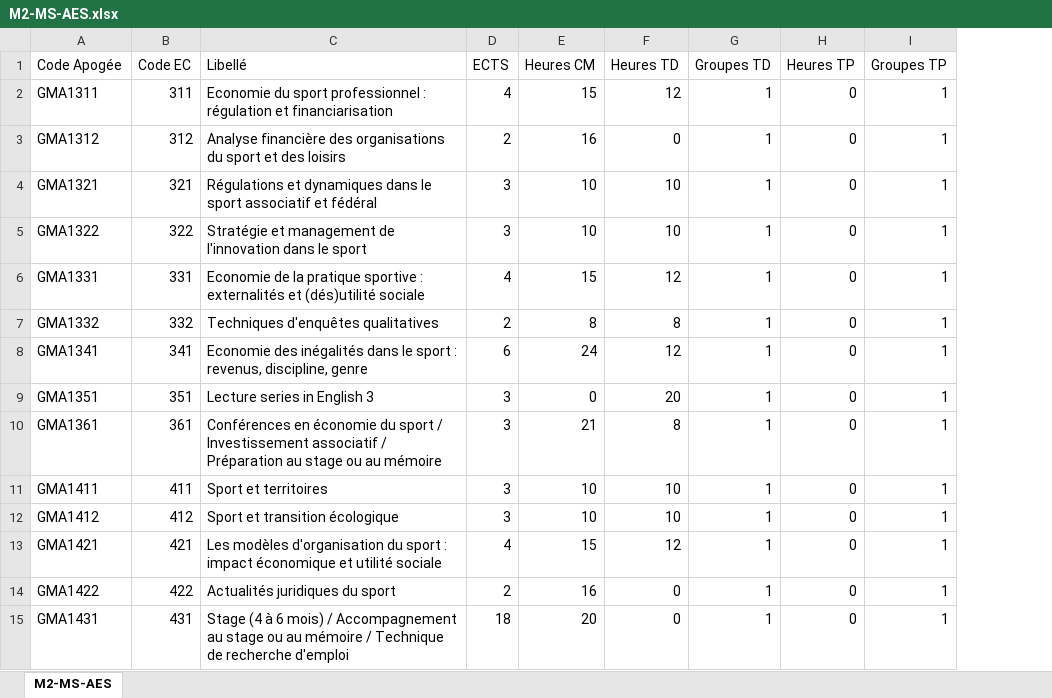
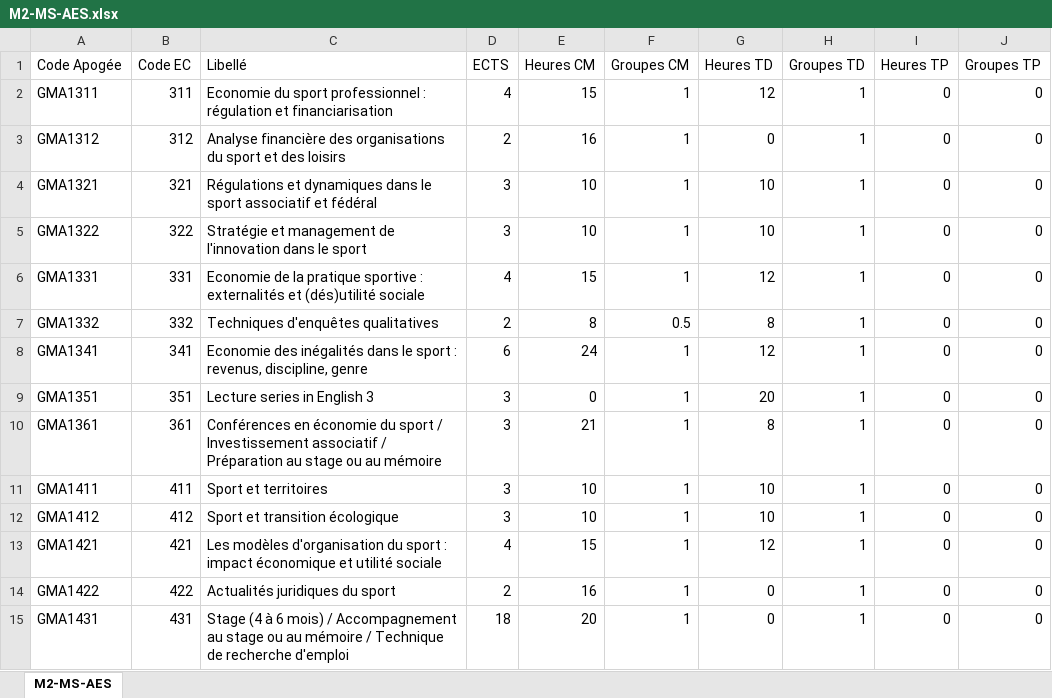
Before and after one commit to oliviernocent/celcatreport, an Excel workbook: data/M2-MS-AES.xlsx, sheet M2-MS-AES, drawn as a sheet; values as stored, in another font and other column widths than the file's, no borders; addresses are those after the commit; the diff names each change by its address in the sheet, - before the commit and + after, or states it on an @@ line.

```diff
--- a/data/M2-MS-AES.xlsx (sheet M2-MS-AES)
+++ b/data/M2-MS-AES.xlsx (sheet M2-MS-AES)
+column F (Groupes CM), rows 2-15: 1 | 1 | 1 | 1 | 1 | 0.5 | 1 | 1 | 1 | 1 | 1 | 1 | 1 | 1
-J2:J15 (Groupes TP): 1
+J2:J15 (Groupes TP): 0
```
Also changed, not shown: data/LP.xlsx, data/M1-IEAP-EMS.xlsx, 15 other files.
